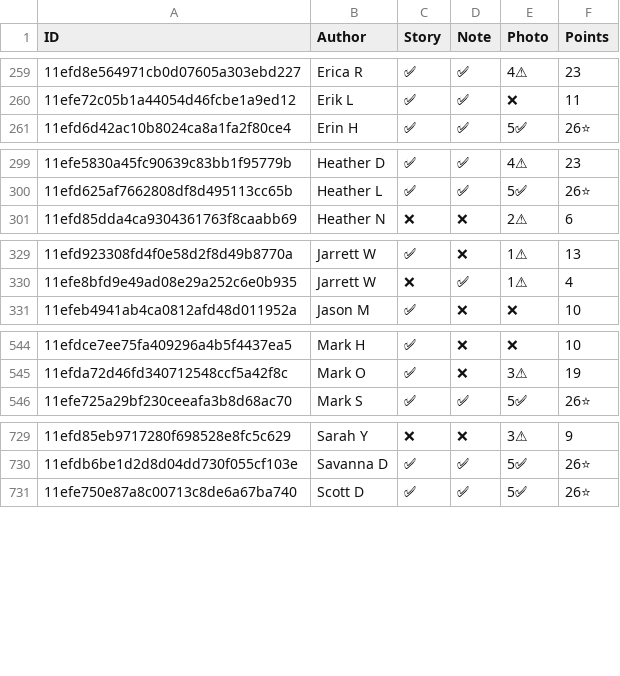
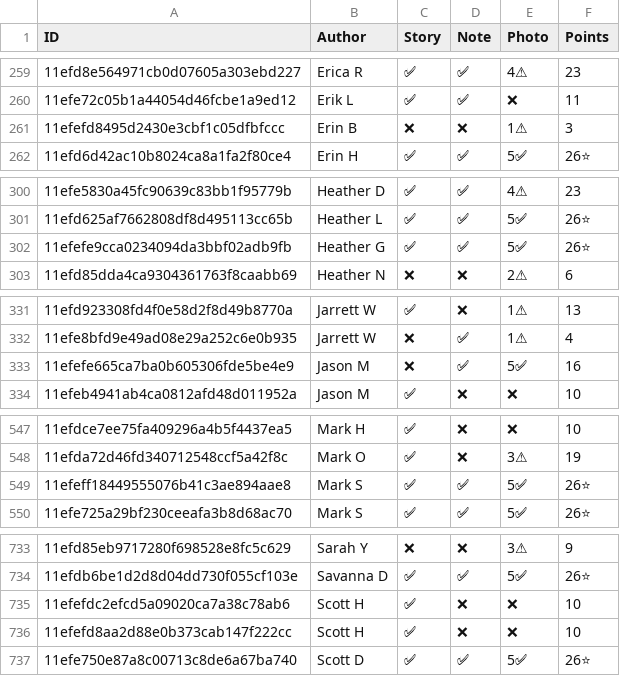
Before and after one commit to madgetr/hockeyville, a CSV file: data/authors.csv, drawn as a sheet; only a part is shown, gaps mark what is left out; the diff covers the shown part only; the diff names each change by its address in the sheet, - before the commit and + after, or states it on an @@ line.

```diff
--- a/data/authors.csv
+++ b/data/authors.csv
+row 261: 11efefd8495d2430e3cbf1c05dfbfccc | Erin B | ❌ | ❌ | 1⚠ | 3
+row 302: 11efefe9cca0234094da3bbf02adb9fb | Heather G | ✅ | ✅ | 5✅ | 26⭐
+row 333: 11efefe665ca7ba0b605306fde5be4e9 | Jason M | ❌ | ✅ | 5✅ | 16
+row 549: 11efeff18449555076b41c3ae894aae8 | Mark S | ✅ | ✅ | 5✅ | 26⭐
+row 735: 11efefdc2efcd5a09020ca7a38c78ab6 | Scott H | ✅ | ❌ | ❌ | 10
+row 736: 11efefd8aa2d88e0b373cab147f222cc | Scott H | ✅ | ❌ | ❌ | 10
```
Also changed, not shown: 2 added rows and 13 edited cells elsewhere in this file, data/kraft.csv, data/kraft_facilities.csv, 5 other files.
